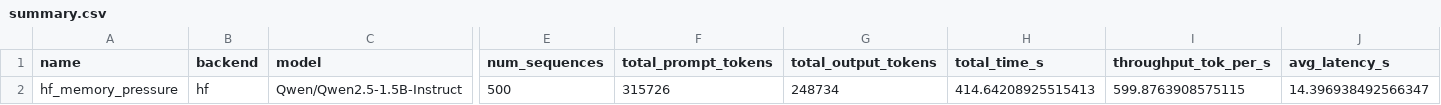
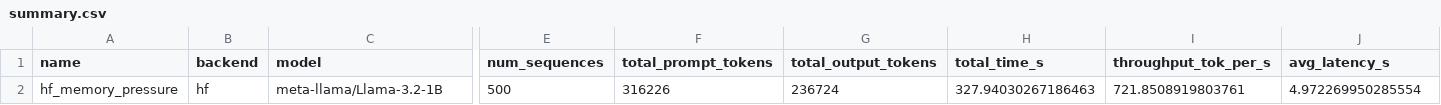
Before and after one commit to nwrousell/pg-attn-perf, a CSV file: results/hf_memory_pressure/summary.csv, drawn as a sheet; only a part is shown, gaps mark what is left out; removed rows and columns are numbered as before the commit, all else as after; rows hold the shown columns only; the diff names each change by its address in the sheet, - before the commit and + after, or states it on an @@ line.

```diff
--- a/results/hf_memory_pressure/summary.csv
+++ b/results/hf_memory_pressure/summary.csv
-row 2: hf_memory_pressure | hf | Qwen/Qwen2.5-1.5B-Instruct | 500 | 315726 | 248734 | 414.64208925515413 | 599.8763908575115 | 14.396938492566347
+row 2: hf_memory_pressure | hf | meta-llama/Llama-3.2-1B | 500 | 316226 | 236724 | 327.94030267186463 | 721.8508919803761 | 4.972269950285554
```
Also changed, not shown: results/h5_figures/h5_comparison.csv, results/hf_memory_pressure/requests.csv, 17 other files.
